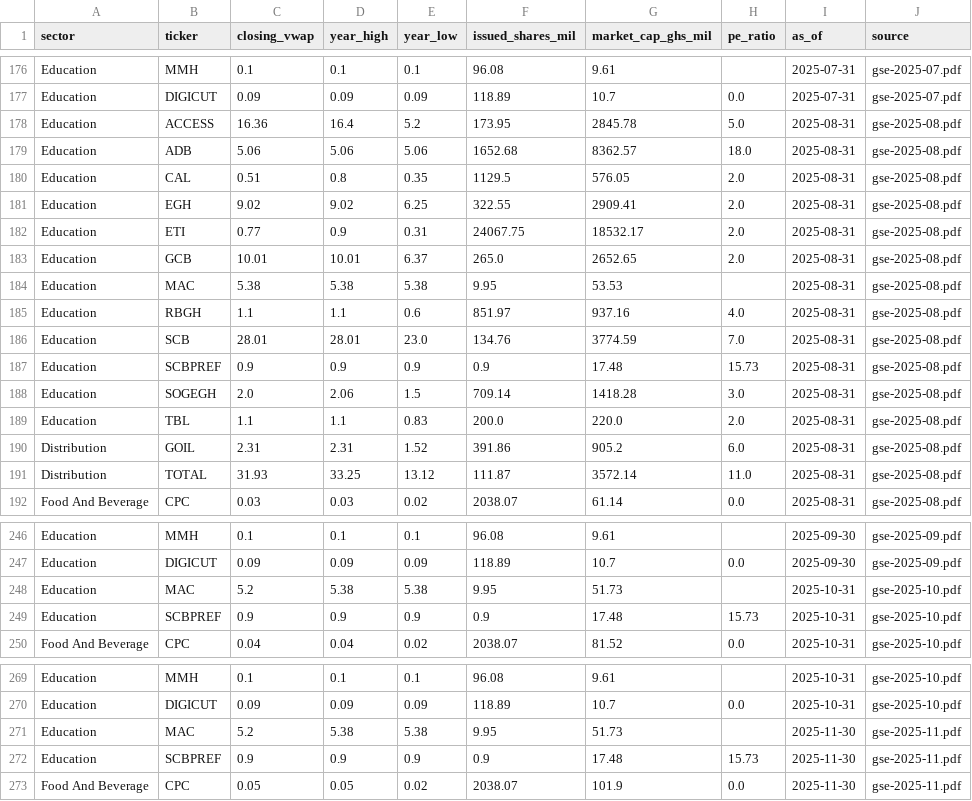
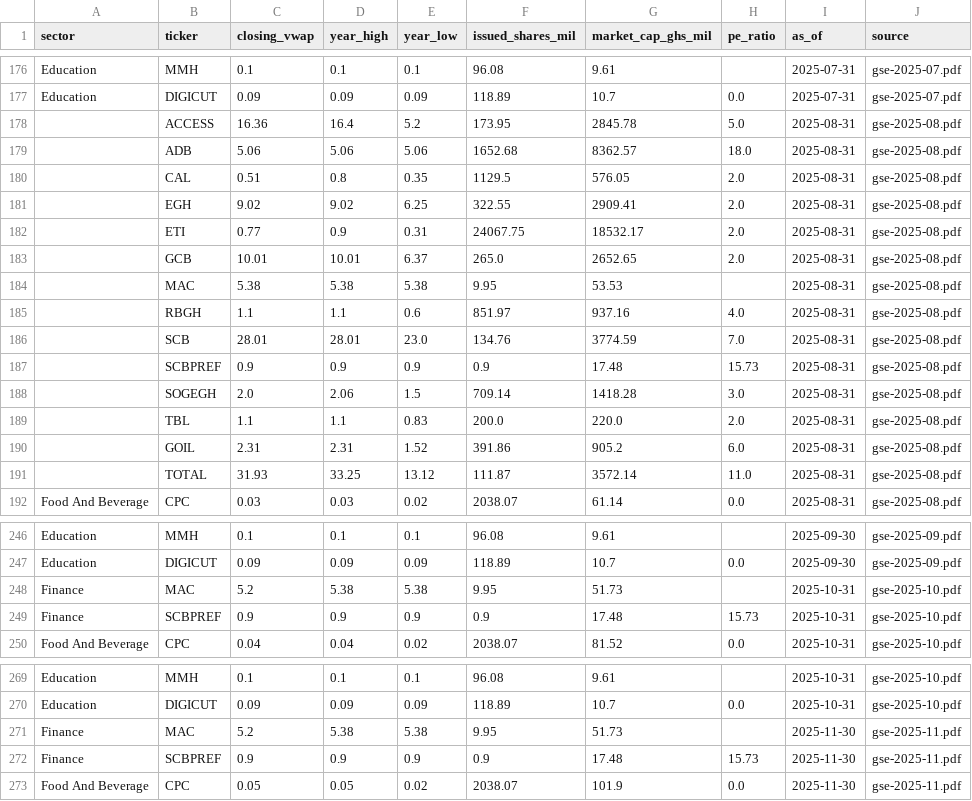
Before and after one commit to johnyadd/cedafin, a CSV file: gse_equities.csv, drawn as a sheet; only a part is shown, gaps mark what is left out; the diff covers the shown part only.

Commit message:
Fix GSE sector headings: nine real sectors read from the reports, anchored on the price table

```diff
--- a/gse_equities.csv
+++ b/gse_equities.csv
@@ -177,16 +177,16 @@ Education,MMH,0.1,0.1,0.1,96.08,9.61,,2025-07-31,gse-2025-07.pdf
 Education,DIGICUT,0.09,0.09,0.09,118.89,10.7,0.0,2025-07-31,gse-2025-07.pdf
-Education,ACCESS,16.36,16.4,5.2,173.95,2845.78,5.0,2025-08-31,gse-2025-08.pdf
-Education,ADB,5.06,5.06,5.06,1652.68,8362.57,18.0,2025-08-31,gse-2025-08.pdf
-Education,CAL,0.51,0.8,0.35,1129.5,576.05,2.0,2025-08-31,gse-2025-08.pdf
-Education,EGH,9.02,9.02,6.25,322.55,2909.41,2.0,2025-08-31,gse-2025-08.pdf
-Education,ETI,0.77,0.9,0.31,24067.75,18532.17,2.0,2025-08-31,gse-2025-08.pdf
-Education,GCB,10.01,10.01,6.37,265.0,2652.65,2.0,2025-08-31,gse-2025-08.pdf
-Education,MAC,5.38,5.38,5.38,9.95,53.53,,2025-08-31,gse-2025-08.pdf
-Education,RBGH,1.1,1.1,0.6,851.97,937.16,4.0,2025-08-31,gse-2025-08.pdf
-Education,SCB,28.01,28.01,23.0,134.76,3774.59,7.0,2025-08-31,gse-2025-08.pdf
-Education,SCBPREF,0.9,0.9,0.9,0.9,17.48,15.73,2025-08-31,gse-2025-08.pdf
-Education,SOGEGH,2.0,2.06,1.5,709.14,1418.28,3.0,2025-08-31,gse-2025-08.pdf
-Education,TBL,1.1,1.1,0.83,200.0,220.0,2.0,2025-08-31,gse-2025-08.pdf
-Distribution,GOIL,2.31,2.31,1.52,391.86,905.2,6.0,2025-08-31,gse-2025-08.pdf
-Distribution,TOTAL,31.93,33.25,13.12,111.87,3572.14,11.0,2025-08-31,gse-2025-08.pdf
+,ACCESS,16.36,16.4,5.2,173.95,2845.78,5.0,2025-08-31,gse-2025-08.pdf
+,ADB,5.06,5.06,5.06,1652.68,8362.57,18.0,2025-08-31,gse-2025-08.pdf
+,CAL,0.51,0.8,0.35,1129.5,576.05,2.0,2025-08-31,gse-2025-08.pdf
+,EGH,9.02,9.02,6.25,322.55,2909.41,2.0,2025-08-31,gse-2025-08.pdf
+,ETI,0.77,0.9,0.31,24067.75,18532.17,2.0,2025-08-31,gse-2025-08.pdf
+,GCB,10.01,10.01,6.37,265.0,2652.65,2.0,2025-08-31,gse-2025-08.pdf
+,MAC,5.38,5.38,5.38,9.95,53.53,,2025-08-31,gse-2025-08.pdf
+,RBGH,1.1,1.1,0.6,851.97,937.16,4.0,2025-08-31,gse-2025-08.pdf
+,SCB,28.01,28.01,23.0,134.76,3774.59,7.0,2025-08-31,gse-2025-08.pdf
+,SCBPREF,0.9,0.9,0.9,0.9,17.48,15.73,2025-08-31,gse-2025-08.pdf
+,SOGEGH,2.0,2.06,1.5,709.14,1418.28,3.0,2025-08-31,gse-2025-08.pdf
+,TBL,1.1,1.1,0.83,200.0,220.0,2.0,2025-08-31,gse-2025-08.pdf
+,GOIL,2.31,2.31,1.52,391.86,905.2,6.0,2025-08-31,gse-2025-08.pdf
+,TOTAL,31.93,33.25,13.12,111.87,3572.14,11.0,2025-08-31,gse-2025-08.pdf
 Food And Beverage,CPC,0.03,0.03,0.02,2038.07,61.14,0.0,2025-08-31,gse-2025-08.pdf
@@ -247,4 +247,4 @@ Education,MMH,0.1,0.1,0.1,96.08,9.61,,2025-09-30,gse-2025-09.pdf
 Education,DIGICUT,0.09,0.09,0.09,118.89,10.7,0.0,2025-09-30,gse-2025-09.pdf
-Education,MAC,5.2,5.38,5.38,9.95,51.73,,2025-10-31,gse-2025-10.pdf
-Education,SCBPREF,0.9,0.9,0.9,0.9,17.48,15.73,2025-10-31,gse-2025-10.pdf
+Finance,MAC,5.2,5.38,5.38,9.95,51.73,,2025-10-31,gse-2025-10.pdf
+Finance,SCBPREF,0.9,0.9,0.9,0.9,17.48,15.73,2025-10-31,gse-2025-10.pdf
 Food And Beverage,CPC,0.04,0.04,0.02,2038.07,81.52,0.0,2025-10-31,gse-2025-10.pdf
@@ -270,4 +270,4 @@ Education,MMH,0.1,0.1,0.1,96.08,9.61,,2025-10-31,gse-2025-10.pdf
 Education,DIGICUT,0.09,0.09,0.09,118.89,10.7,0.0,2025-10-31,gse-2025-10.pdf
-Education,MAC,5.2,5.38,5.38,9.95,51.73,,2025-11-30,gse-2025-11.pdf
-Education,SCBPREF,0.9,0.9,0.9,0.9,17.48,15.73,2025-11-30,gse-2025-11.pdf
+Finance,MAC,5.2,5.38,5.38,9.95,51.73,,2025-11-30,gse-2025-11.pdf
+Finance,SCBPREF,0.9,0.9,0.9,0.9,17.48,15.73,2025-11-30,gse-2025-11.pdf
 Food And Beverage,CPC,0.05,0.05,0.02,2038.07,101.9,0.0,2025-11-30,gse-2025-11.pdf
```
Also changed, not shown: 152 edited cells elsewhere in this file, 7 other files.
